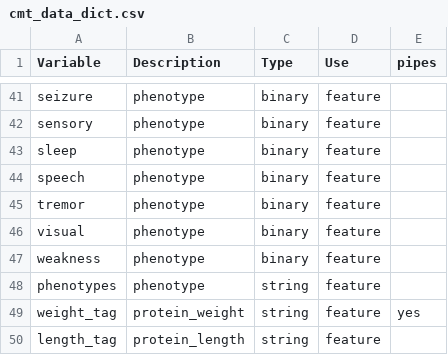
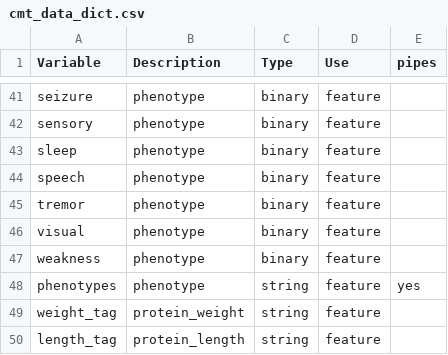
Before and after one commit to AP6YC/OAR, a CSV file: work/data/cmt/cmt_data_dict.csv, drawn as a sheet; only a part is shown, gaps mark what is left out.

Commit message:
Fix phenotypes pipes

```diff
--- a/work/data/cmt/cmt_data_dict.csv
+++ b/work/data/cmt/cmt_data_dict.csv
@@ -47,4 +47,4 @@ visual,phenotype,binary,feature,
 weakness,phenotype,binary,feature,
-phenotypes,phenotype,string,feature,
-weight_tag,protein_weight,string,feature,yes
+phenotypes,phenotype,string,feature,yes
+weight_tag,protein_weight,string,feature,
 length_tag,protein_length,string,feature,
```
